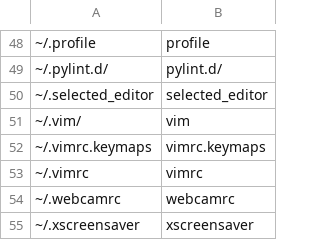
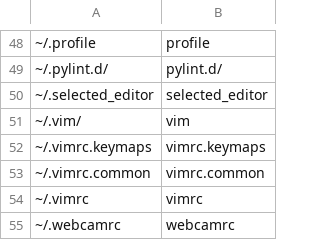
Before and after one commit to pointtonull/dotfiles, a CSV file: user.csv, drawn as a sheet; only a part is shown, gaps mark what is left out; the shorter side is filled out with more unchanged rows.

Commit message:
updated dotfiles repo

```diff
--- a/user.csv
+++ b/user.csv
@@ -52,2 +52,3 @@
 ~/.vimrc.keymaps;vimrc.keymaps
+~/.vimrc.common;vimrc.common
 ~/.vimrc;vimrc
```
